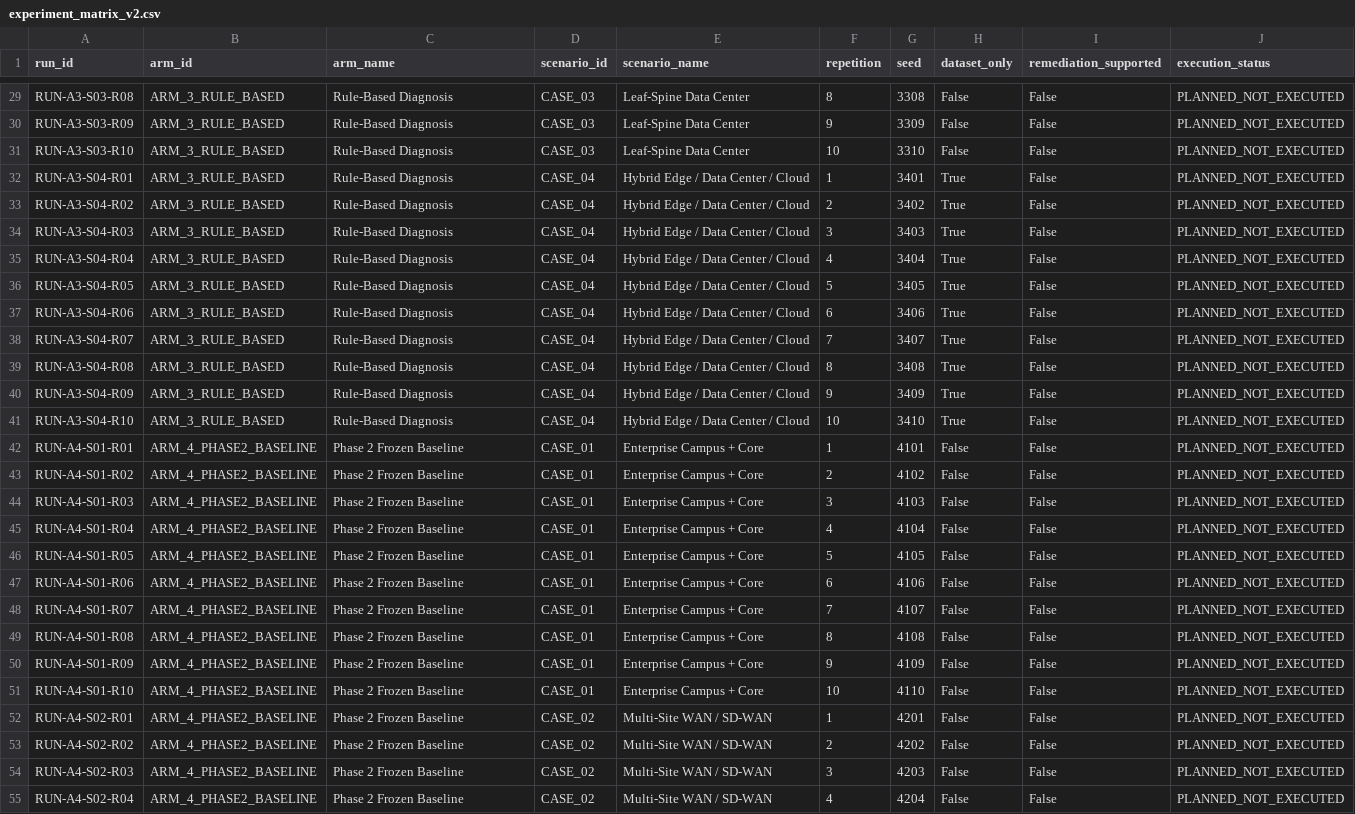
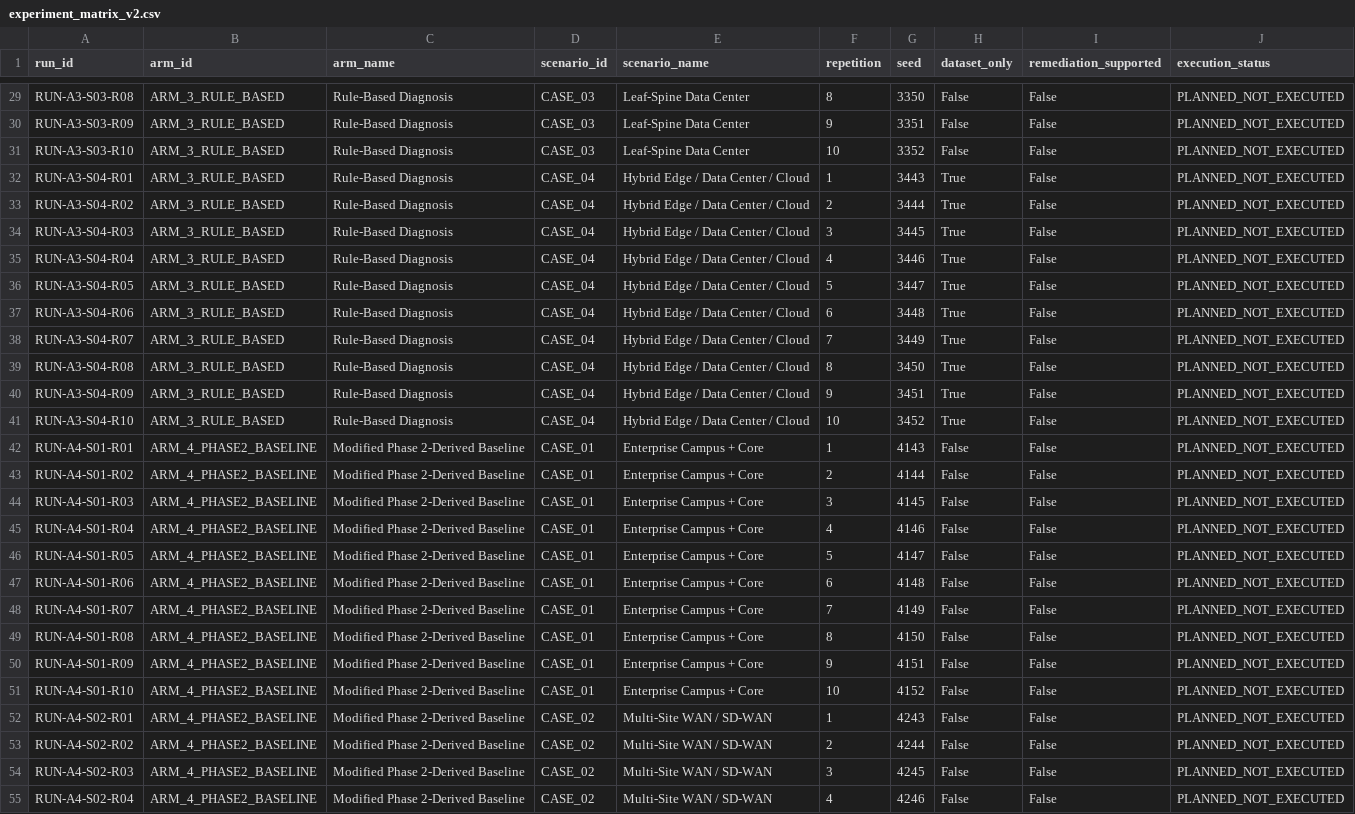
Before and after one commit to madhurithika22/NetOpsAI, a CSV file: scratch/research_v2/phase3/experiment_matrix_v2.csv, drawn as a sheet; only a part is shown, gaps mark what is left out; the diff covers the shown part only; the diff names each change by its address in the sheet, - before the commit and + after, or states it on an @@ line.

Commit message:
fix(phase3): correct seed schedule, matrix display labels, out-of-vocabulary class metrics, and CASE_04 LLM escalation handoff

```diff
--- a/scratch/research_v2/phase3/experiment_matrix_v2.csv
+++ b/scratch/research_v2/phase3/experiment_matrix_v2.csv
-G29 (seed): 3308
+G29 (seed): 3350
-G30 (seed): 3309
+G30 (seed): 3351
-G31 (seed): 3310
+G31 (seed): 3352
-G32 (seed): 3401
+G32 (seed): 3443
-G33 (seed): 3402
+G33 (seed): 3444
-G34 (seed): 3403
+G34 (seed): 3445
-G35 (seed): 3404
+G35 (seed): 3446
-G36 (seed): 3405
+G36 (seed): 3447
-G37 (seed): 3406
+G37 (seed): 3448
-G38 (seed): 3407
+G38 (seed): 3449
-G39 (seed): 3408
+G39 (seed): 3450
-G40 (seed): 3409
+G40 (seed): 3451
-G41 (seed): 3410
+G41 (seed): 3452
-C42:C55 (arm_name): Phase 2 Frozen Baseline
+C42:C55 (arm_name): Modified Phase 2-Derived Baseline
-G42 (seed): 4101
+G42 (seed): 4143
-G43 (seed): 4102
+G43 (seed): 4144
-G44 (seed): 4103
+G44 (seed): 4145
-G45 (seed): 4104
+G45 (seed): 4146
-G46 (seed): 4105
+G46 (seed): 4147
-G47 (seed): 4106
+G47 (seed): 4148
-G48 (seed): 4107
+G48 (seed): 4149
-G49 (seed): 4108
+G49 (seed): 4150
-G50 (seed): 4109
+G50 (seed): 4151
-G51 (seed): 4110
+G51 (seed): 4152
-G52 (seed): 4201
+G52 (seed): 4243
-G53 (seed): 4202
+G53 (seed): 4244
-G54 (seed): 4203
+G54 (seed): 4245
-G55 (seed): 4204
+G55 (seed): 4246
```
Also changed, not shown: 119 edited cells elsewhere in this file, 12 other files.
